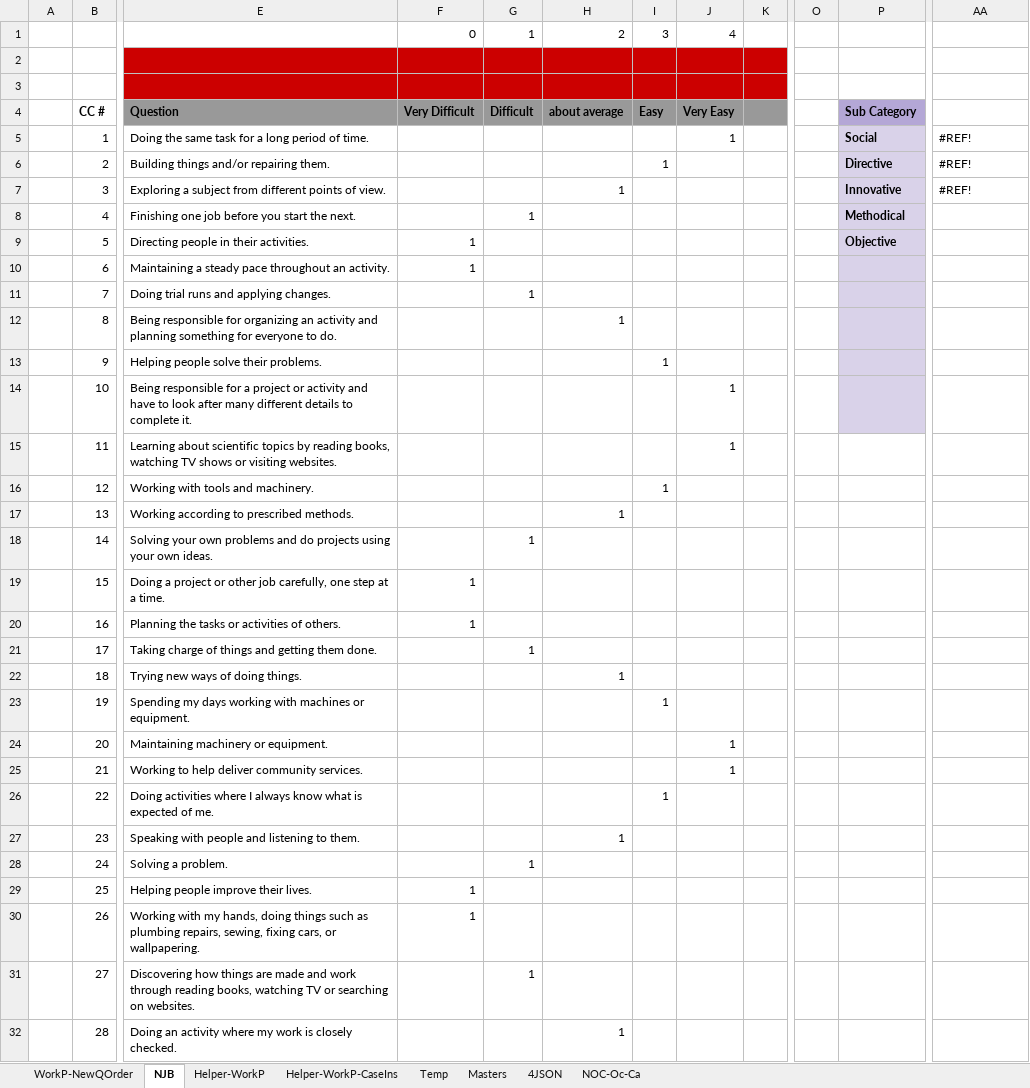
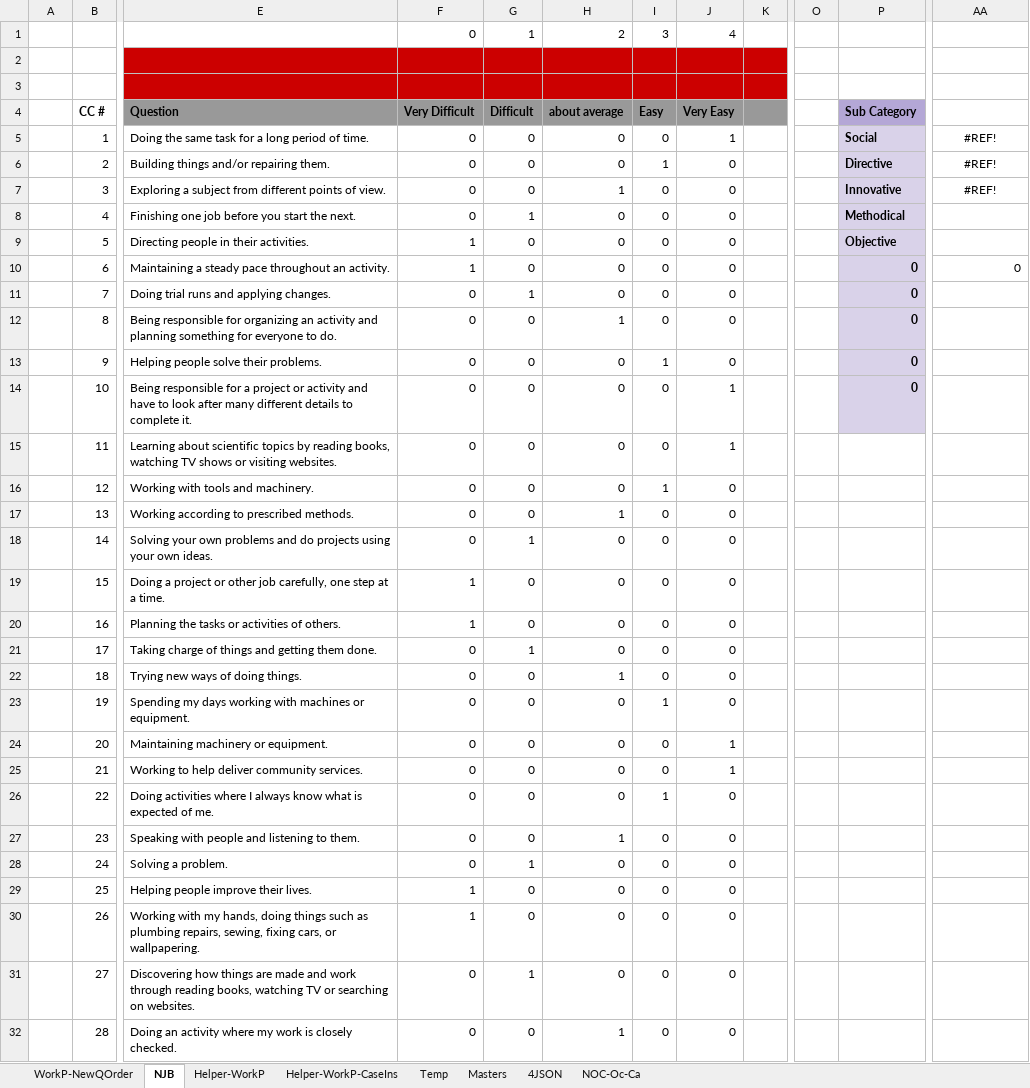
Before and after one commit to bcgov/workbc-ssot, an Excel workbook: migration/data/CDQ/10-2. Work Pref Quiz - Algo Check - Shared.xlsx, sheet NJB, drawn as a sheet; only a part is shown, gaps mark what is left out; values as stored, in another font and other column widths than the file's, no borders; charts and pictures and conditional formats not drawn; the diff covers the shown part only; the diff names each change by its address in the sheet, - before the commit and + after, or states it on an @@ line.

```diff
--- a/migration/data/CDQ/10-2. Work Pref Quiz - Algo Check - Shared.xlsx (sheet NJB)
+++ b/migration/data/CDQ/10-2. Work Pref Quiz - Algo Check - Shared.xlsx (sheet NJB)
-F5:F8: (empty)
+F5:F8: 0
-G5:G7: (empty)
+G5:G7: 0
-H5:H6: (empty)
+H5:H6: 0
-I5: (empty)
+I5: 0
-AA5:AA7 alignment: left
+AA5:AA7 alignment: center
-J6:J13: (empty)
+J6:J13: 0
-I7:I12: (empty)
+I7:I12: 0
-H8:H11: (empty)
+H8:H11: 0
-G9:G10: (empty)
+G9:G10: 0
-P10:P14: (empty)
+P10:P14: 0
-AA10: (empty)
+AA10: 0
-F11:F18: (empty)
+F11:F18: 0
-G12:G17: (empty)
+G12:G17: 0
-H13:H16: (empty)
+H13:H16: 0
-I14:I15: (empty)
+I14:I15: 0
-J16:J23: (empty)
+J16:J23: 0
-I17:I22: (empty)
+I17:I22: 0
-H18:H21: (empty)
+H18:H21: 0
-G19:G20: (empty)
+G19:G20: 0
-F21:F28: (empty)
+F21:F28: 0
-G22:G27: (empty)
+G22:G27: 0
-H23:H26: (empty)
+H23:H26: 0
-I24:I25: (empty)
+I24:I25: 0
-J26:J32: (empty)
+J26:J32: 0
-I27:I32: (empty)
+I27:I32: 0
-H28:H31: (empty)
+H28:H31: 0
-G29:G30: (empty)
+G29:G30: 0
-F31:F32: (empty)
+F31:F32: 0
-G32: (empty)
+G32: 0
```
Also changed, not shown: 88 edited cells elsewhere in this sheet, sheet NOC-Oc-Ca, sheet Helper-WorkP, sheet Helper-WorkP-CaseIns, sheet 4JSON, sheet Masters, formulas that keep their value, hidden cells, charts or pictures, migration/data/CDQ/10-1. Quizzes - Algo Check - Shared.xlsx, migration/data/CDQ/10-3. Quizzes - Interests.xlsx.
